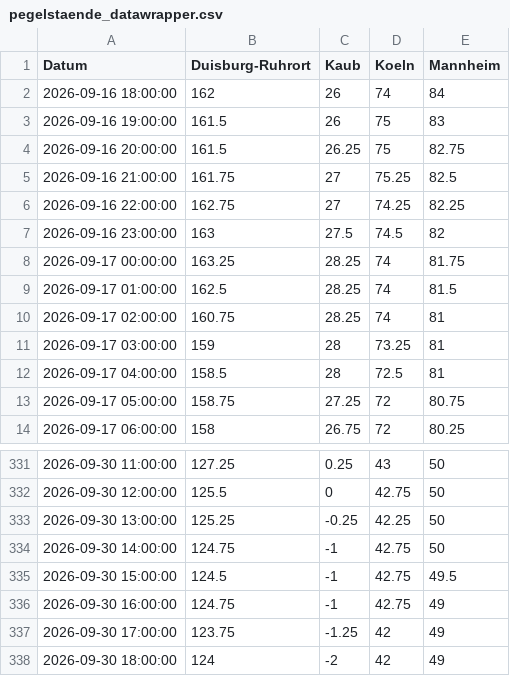
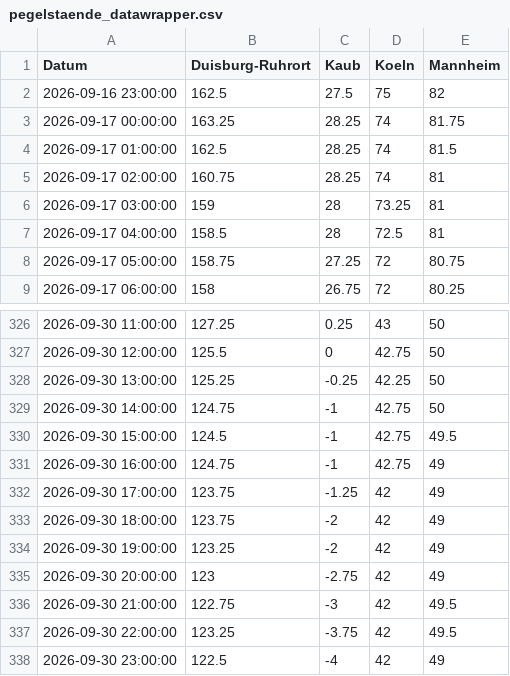
Before and after one commit to robjrentrop/pegelstaende_rhein, a CSV file: pegelstaende_datawrapper.csv, drawn as a sheet; only a part is shown, gaps mark what is left out.

```diff
--- a/pegelstaende_datawrapper.csv
+++ b/pegelstaende_datawrapper.csv
@@ -1,8 +1,3 @@
 "Datum","Duisburg-Ruhrort","Kaub","Koeln","Mannheim"
-"2026-09-16 18:00:00",162,26,74,84
-"2026-09-16 19:00:00",161.5,26,75,83
-"2026-09-16 20:00:00",161.5,26.25,75,82.75
-"2026-09-16 21:00:00",161.75,27,75.25,82.5
-"2026-09-16 22:00:00",162.75,27,74.25,82.25
-"2026-09-16 23:00:00",163,27.5,74.5,82
+"2026-09-16 23:00:00",162.5,27.5,75,82
 "2026-09-17 00:00:00",163.25,28.25,74,81.75
@@ -337,2 +332,7 @@
 "2026-09-30 17:00:00",123.75,-1.25,42,49
-"2026-09-30 18:00:00",124,-2,42,49
+"2026-09-30 18:00:00",123.75,-2,42,49
+"2026-09-30 19:00:00",123.25,-2,42,49
+"2026-09-30 20:00:00",123,-2.75,42,49
+"2026-09-30 21:00:00",122.75,-3,42,49.5
+"2026-09-30 22:00:00",123.25,-3.75,42,49.5
+"2026-09-30 23:00:00",122.5,-4,42,49
```
